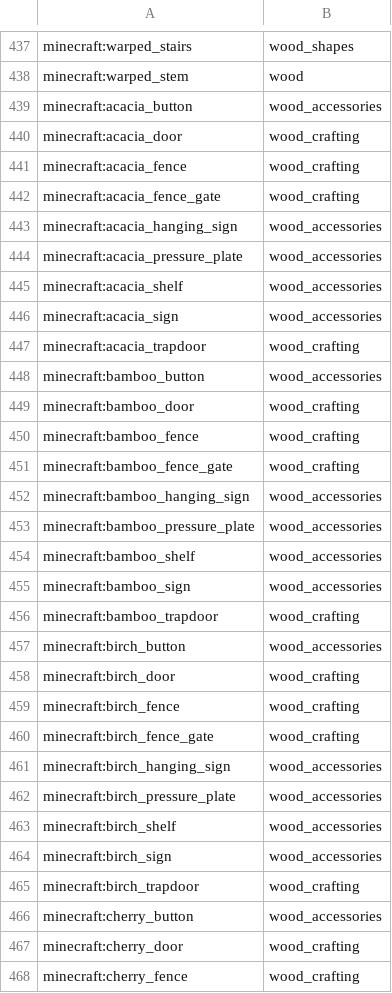
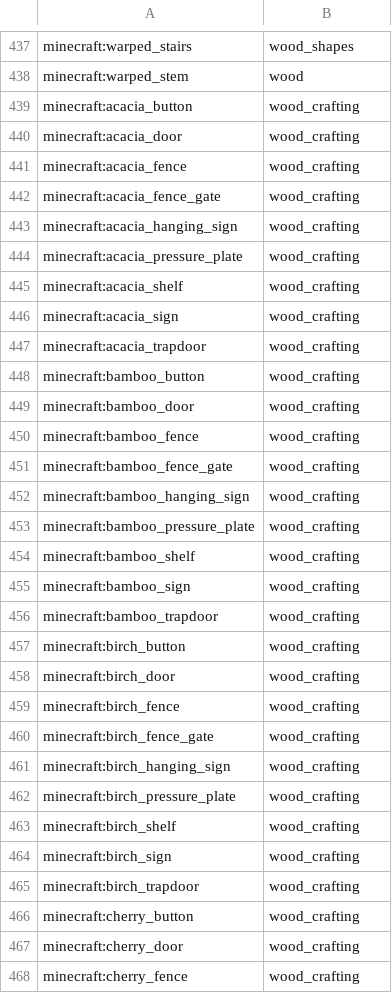
Before and after one commit to kesley4002/smart-copper-golems, a TSV file: Fabric/src/main/resources/smart-copper-golem/category-index.tsv, drawn as a sheet; only a part is shown, gaps mark what is left out; the diff covers the shown part only.

Commit message:
Unify all wooden accessories with doors/fences in Extended 0.9.4

```diff
--- a/Fabric/src/main/resources/smart-copper-golem/category-index.tsv
+++ b/Fabric/src/main/resources/smart-copper-golem/category-index.tsv
@@ -438,3 +438,3 @@ minecraft:warped_stairs	wood_shapes
 minecraft:warped_stem	wood
-minecraft:acacia_button	wood_accessories
+minecraft:acacia_button	wood_crafting
 minecraft:acacia_door	wood_crafting
@@ -442,8 +442,8 @@ minecraft:acacia_fence	wood_crafting
 minecraft:acacia_fence_gate	wood_crafting
-minecraft:acacia_hanging_sign	wood_accessories
-minecraft:acacia_pressure_plate	wood_accessories
-minecraft:acacia_shelf	wood_accessories
-minecraft:acacia_sign	wood_accessories
+minecraft:acacia_hanging_sign	wood_crafting
+minecraft:acacia_pressure_plate	wood_crafting
+minecraft:acacia_shelf	wood_crafting
+minecraft:acacia_sign	wood_crafting
 minecraft:acacia_trapdoor	wood_crafting
-minecraft:bamboo_button	wood_accessories
+minecraft:bamboo_button	wood_crafting
 minecraft:bamboo_door	wood_crafting
@@ -451,8 +451,8 @@ minecraft:bamboo_fence	wood_crafting
 minecraft:bamboo_fence_gate	wood_crafting
-minecraft:bamboo_hanging_sign	wood_accessories
-minecraft:bamboo_pressure_plate	wood_accessories
-minecraft:bamboo_shelf	wood_accessories
-minecraft:bamboo_sign	wood_accessories
+minecraft:bamboo_hanging_sign	wood_crafting
+minecraft:bamboo_pressure_plate	wood_crafting
+minecraft:bamboo_shelf	wood_crafting
+minecraft:bamboo_sign	wood_crafting
 minecraft:bamboo_trapdoor	wood_crafting
-minecraft:birch_button	wood_accessories
+minecraft:birch_button	wood_crafting
 minecraft:birch_door	wood_crafting
@@ -460,8 +460,8 @@ minecraft:birch_fence	wood_crafting
 minecraft:birch_fence_gate	wood_crafting
-minecraft:birch_hanging_sign	wood_accessories
-minecraft:birch_pressure_plate	wood_accessories
-minecraft:birch_shelf	wood_accessories
-minecraft:birch_sign	wood_accessories
+minecraft:birch_hanging_sign	wood_crafting
+minecraft:birch_pressure_plate	wood_crafting
+minecraft:birch_shelf	wood_crafting
+minecraft:birch_sign	wood_crafting
 minecraft:birch_trapdoor	wood_crafting
-minecraft:cherry_button	wood_accessories
+minecraft:cherry_button	wood_crafting
 minecraft:cherry_door	wood_crafting
```
Also changed, not shown: 45 edited cells elsewhere in this file.
